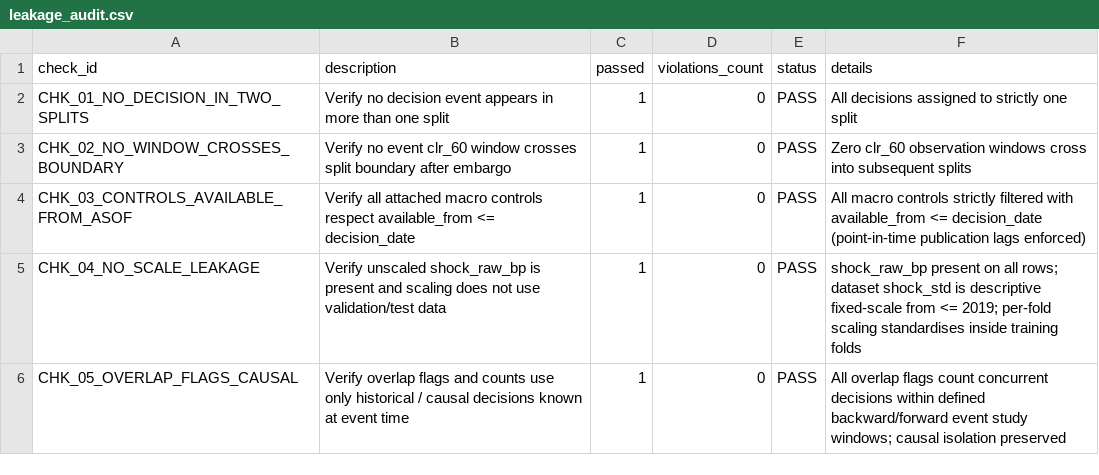
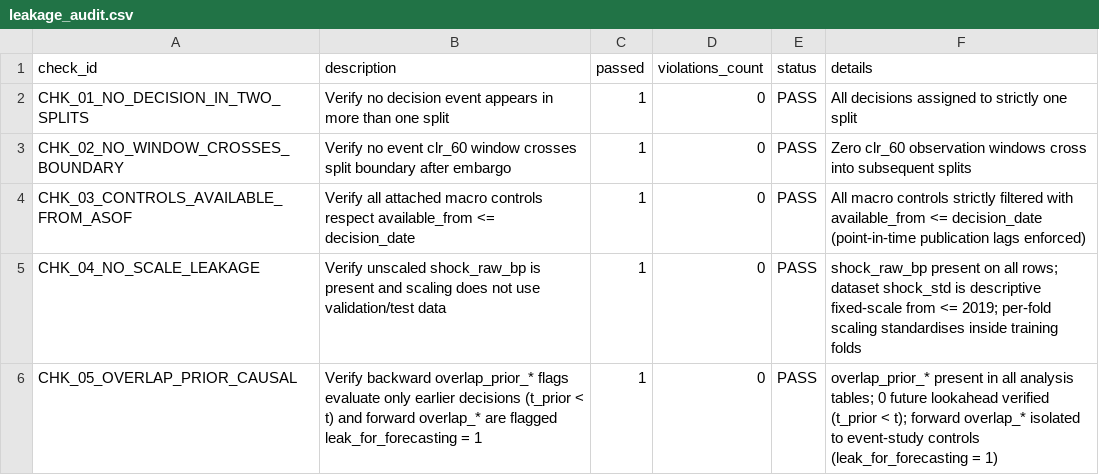
Before and after one commit to GauravJaypatre/MoTrans, a CSV file: outputs/v2_1/leakage_audit.csv, drawn as a sheet.

```diff
--- a/outputs/v2_1/leakage_audit.csv
+++ b/outputs/v2_1/leakage_audit.csv
@@ -5,2 +5,2 @@ CHK_03_CONTROLS_AVAILABLE_FROM_ASOF,Verify all attached macro controls respect a
 CHK_04_NO_SCALE_LEAKAGE,Verify unscaled shock_raw_bp is present and scaling does not use validation/test data,1,0,PASS,shock_raw_bp present on all rows; dataset shock_std is descriptive fixed-scale from <= 2019; per-fold scaling standardises inside training folds
-CHK_05_OVERLAP_FLAGS_CAUSAL,Verify overlap flags and counts use only historical / causal decisions known at event time,1,0,PASS,All overlap flags count concurrent decisions within defined backward/forward event study windows; causal isolation preserved
+CHK_05_OVERLAP_PRIOR_CAUSAL,Verify backward overlap_prior_* flags evaluate only earlier decisions (t_prior < t) and forward overlap_* are flagged leak_for_forecasting = 1,1,0,PASS,overlap_prior_* present in all analysis tables; 0 future lookahead verified (t_prior < t); forward overlap_* isolated to event-study controls (leak_for_forecasting = 1)
```
Also changed, not shown: data/v2_1/folds.csv, data/v2_1/release/folds.csv, 13 other files.
